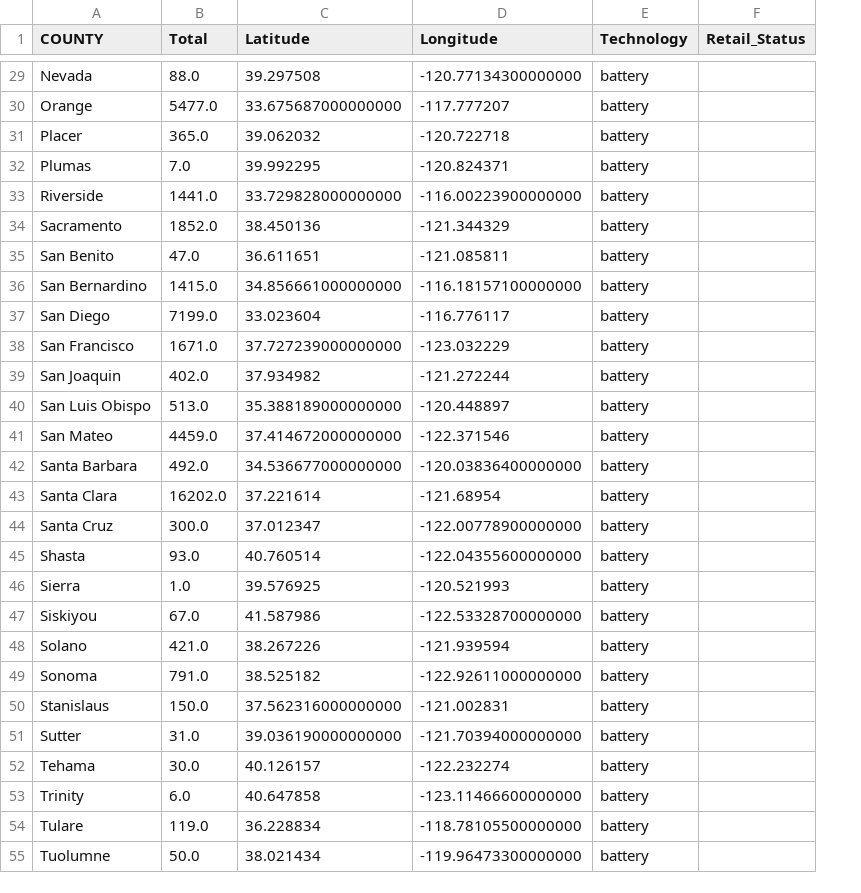
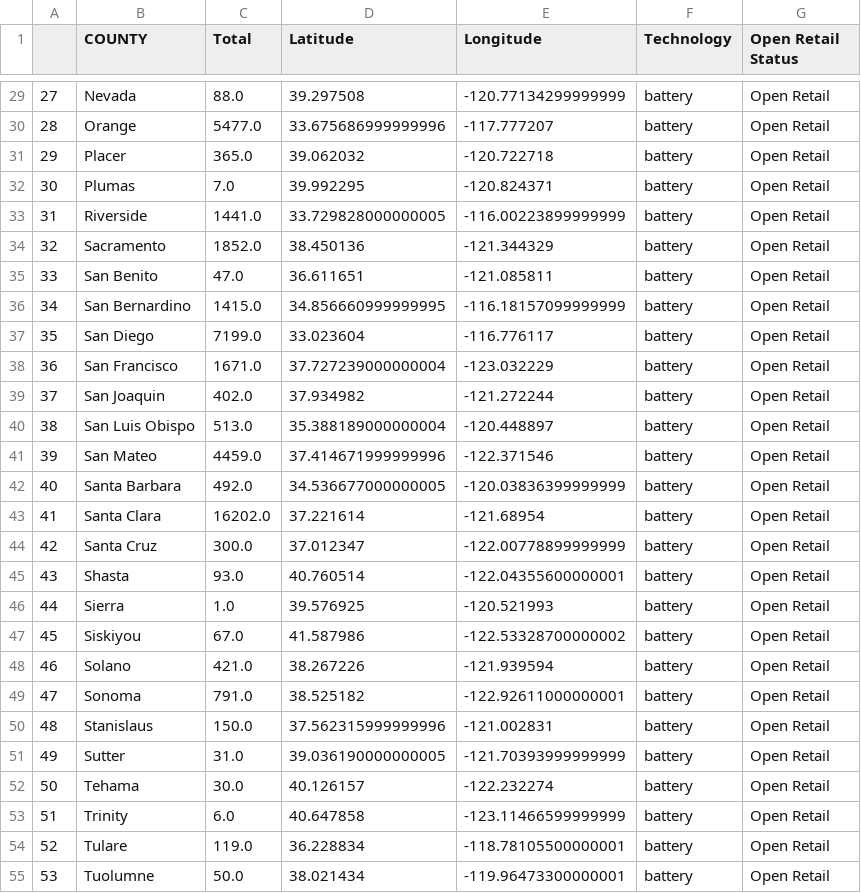
Before and after one commit to loripepper/HTML_Project_3, a CSV file: ZEV_CA_infrastructure.csv, drawn as a sheet; only a part is shown, gaps mark what is left out; addresses are those after the commit; the diff covers the shown part only; the diff names each change by its address in the sheet, - before the commit and + after, or states it on an @@ line.

```diff
--- a/ZEV_CA_infrastructure.csv
+++ b/ZEV_CA_infrastructure.csv
+column A, rows 29-55: 27 | 28 | 29 | 30 | 31 | 32 | 33 | 34 | 35 | 36 | 37 | 38 | 39 | 40 | 41 | 42 | 43 | 44 | 45 | 46 | 47 | 48 | 49 | 50 | 51 | 52 | 53
-G1: Retail_Status
+G1: Open Retail Status
-E29 (Longitude): -120.77134300000000
+E29 (Longitude): -120.77134299999999
-G29:G55 (Open Retail Status): (empty)
+G29:G55 (Open Retail Status): Open Retail
-D30 (Latitude): 33.675687000000000
+D30 (Latitude): 33.675686999999996
-D33 (Latitude): 33.729828000000000
+D33 (Latitude): 33.729828000000005
-E33 (Longitude): -116.00223900000000
+E33 (Longitude): -116.00223899999999
-D36 (Latitude): 34.856661000000000
+D36 (Latitude): 34.856660999999995
-E36 (Longitude): -116.18157100000000
+E36 (Longitude): -116.18157099999999
-D38 (Latitude): 37.727239000000000
+D38 (Latitude): 37.727239000000004
-D40 (Latitude): 35.388189000000000
+D40 (Latitude): 35.388189000000004
-D41 (Latitude): 37.414672000000000
+D41 (Latitude): 37.414671999999996
-D42 (Latitude): 34.536677000000000
+D42 (Latitude): 34.536677000000005
-E42 (Longitude): -120.03836400000000
+E42 (Longitude): -120.03836399999999
-E44 (Longitude): -122.00778900000000
+E44 (Longitude): -122.00778899999999
-E45 (Longitude): -122.04355600000000
+E45 (Longitude): -122.04355600000001
-E47 (Longitude): -122.53328700000000
+E47 (Longitude): -122.53328700000002
-E49 (Longitude): -122.92611000000000
+E49 (Longitude): -122.92611000000001
-D50 (Latitude): 37.562316000000000
+D50 (Latitude): 37.562315999999996
-D51 (Latitude): 39.036190000000000
+D51 (Latitude): 39.036190000000005
-E51 (Longitude): -121.70394000000000
+E51 (Longitude): -121.70393999999999
-E53 (Longitude): -123.11466600000000
+E53 (Longitude): -123.11466599999999
-E54 (Longitude): -118.78105500000000
+E54 (Longitude): -118.78105500000001
-E55 (Longitude): -119.96473300000000
+E55 (Longitude): -119.96473300000001
```
Also changed, not shown: 127 edited cells elsewhere in this file, 17 other files.
